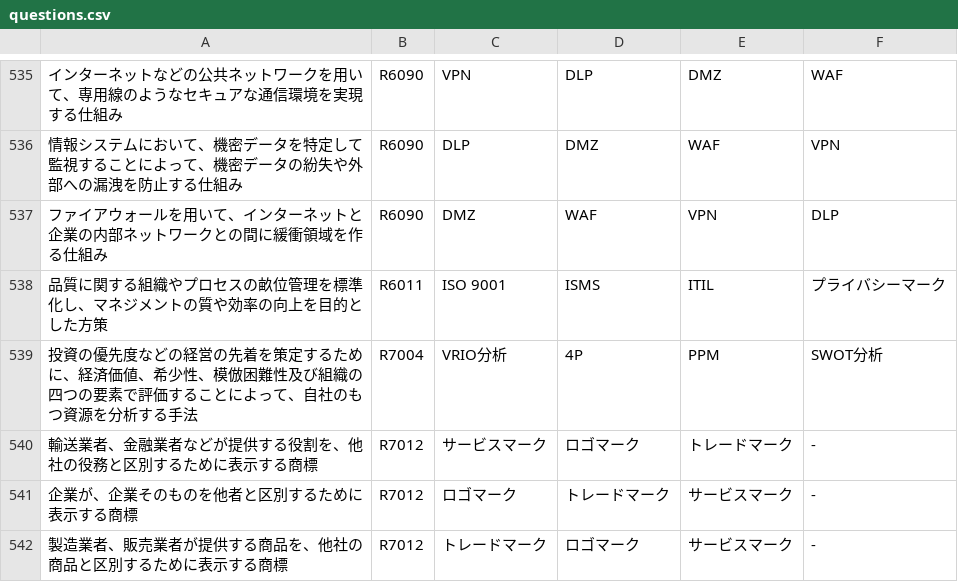
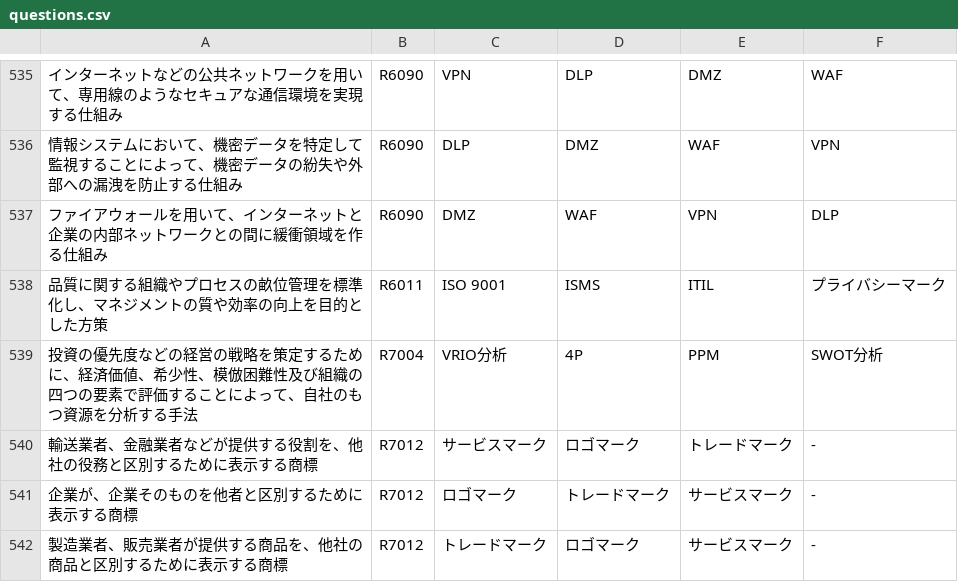
Before and after one commit to Harunouta/MyIPassQuiz, a CSV file: questions.csv, drawn as a sheet; only a part is shown, gaps mark what is left out; the diff covers the shown part only; the diff names each change by its address in the sheet, - before the commit and + after, or states it on an @@ line.

Commit message:
Add files via upload
誤字脱字修正

```diff
--- a/questions.csv
+++ b/questions.csv
-A539: …の経営の先着を策定す…
+A539: …の経営の戦略を策定す…
```
Also changed, not shown: 12 edited cells elsewhere in this file.
